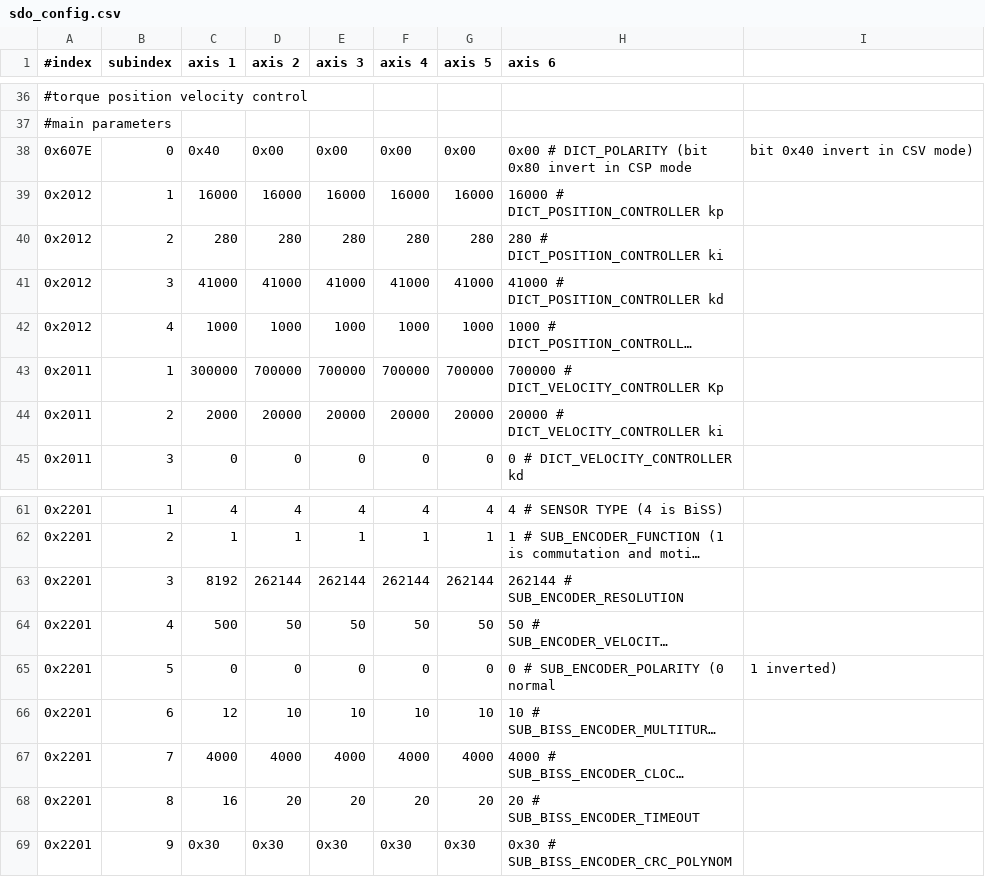
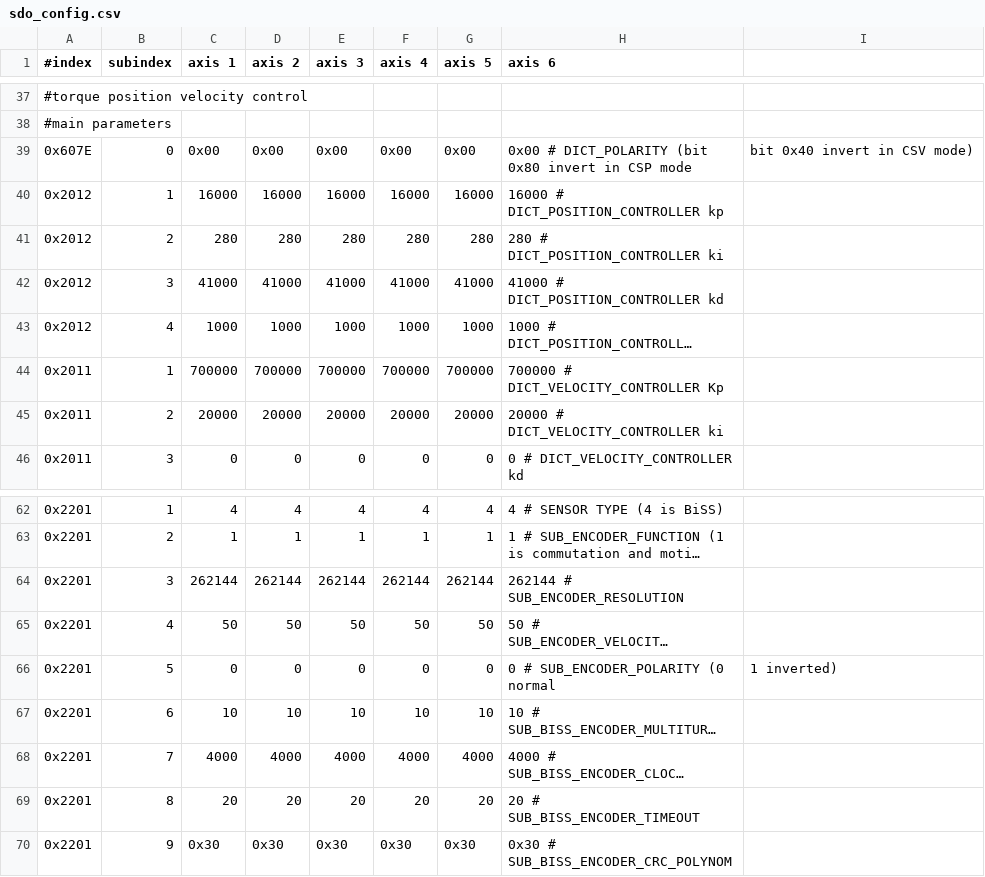
Before and after one commit to xudeng22/sc_sncn_ethercat_drive, a CSV file: examples/app_demo_master_ethercat_tuning/sdo_config/sdo_config.csv, drawn as a sheet; only a part is shown, gaps mark what is left out; long unchanged cells end in …; addresses are those after the commit; the diff covers the shown part only; the diff names each change by its address in the sheet, - before the commit and + after, or states it on an @@ line.

```diff
--- a/examples/app_demo_master_ethercat_tuning/sdo_config/sdo_config.csv
+++ b/examples/app_demo_master_ethercat_tuning/sdo_config/sdo_config.csv
-C39 (axis 1): 0x40
+C39 (axis 1): 0x00
-C44 (axis 1): 300000
+C44 (axis 1): 700000
-C45 (axis 1): 2000
+C45 (axis 1): 20000
-C64 (axis 1): 8192
+C64 (axis 1): 262144
-C65 (axis 1): 500
+C65 (axis 1): 50
-C67 (axis 1): 12
+C67 (axis 1): 10
-C69 (axis 1): 16
+C69 (axis 1): 20
```
Also changed, not shown: 1 added row, 6 removed rows and 8 edited cells elsewhere in this file, 2 other files.
